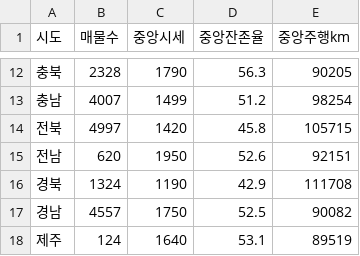
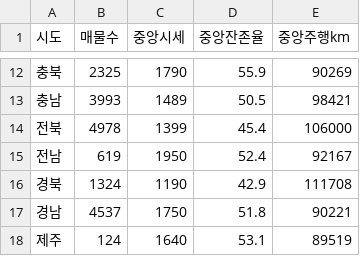
Before and after one commit to Jaehoon-Web/encar-market-intel, a CSV file: web/downloads/region_summary.csv, drawn as a sheet; only a part is shown, gaps mark what is left out; the diff covers the shown part only.

```diff
--- a/web/downloads/region_summary.csv
+++ b/web/downloads/region_summary.csv
@@ -12,7 +12,7 @@
-충북,2328,1790,56.3,90205
-충남,4007,1499,51.2,98254
-전북,4997,1420,45.8,105715
-전남,620,1950,52.6,92151
+충북,2325,1790,55.9,90269
+충남,3993,1489,50.5,98421
+전북,4978,1399,45.4,106000
+전남,619,1950,52.4,92167
 경북,1324,1190,42.9,111708
-경남,4557,1750,52.5,90082
+경남,4537,1750,51.8,90221
 제주,124,1640,53.1,89519
```
Also changed, not shown: 32 edited cells elsewhere in this file, web/downloads/manufacturer_summary.csv, web/downloads/model_price_summary.csv, 6 other files.
